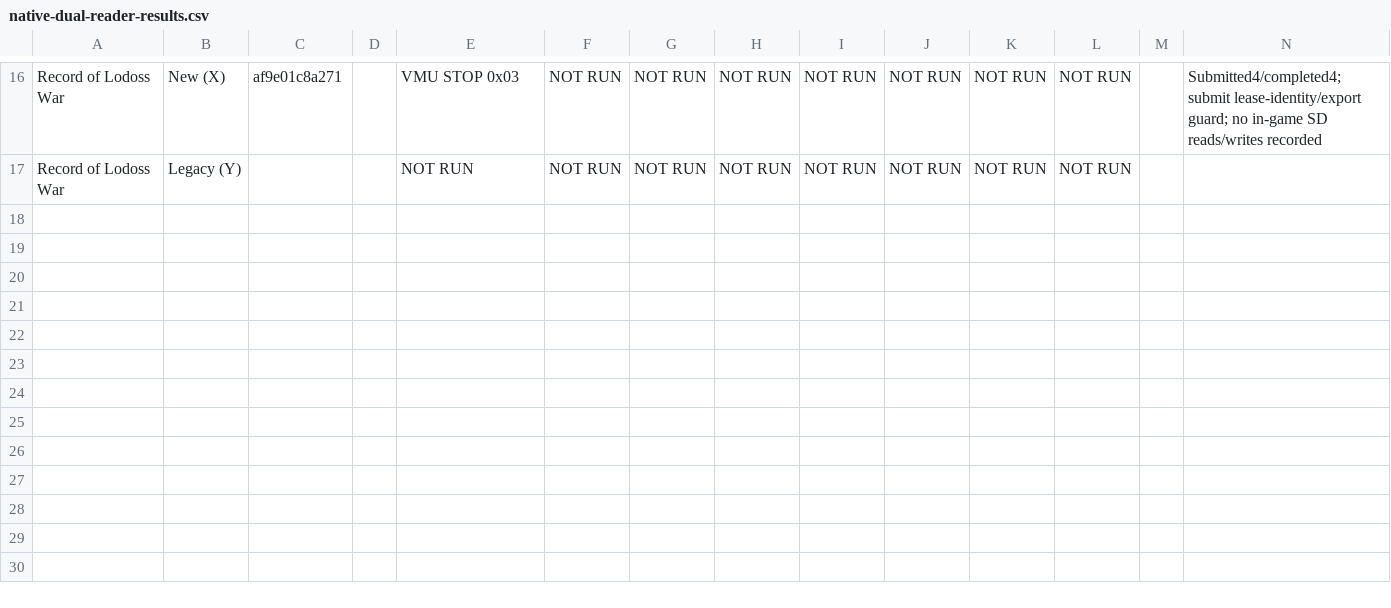
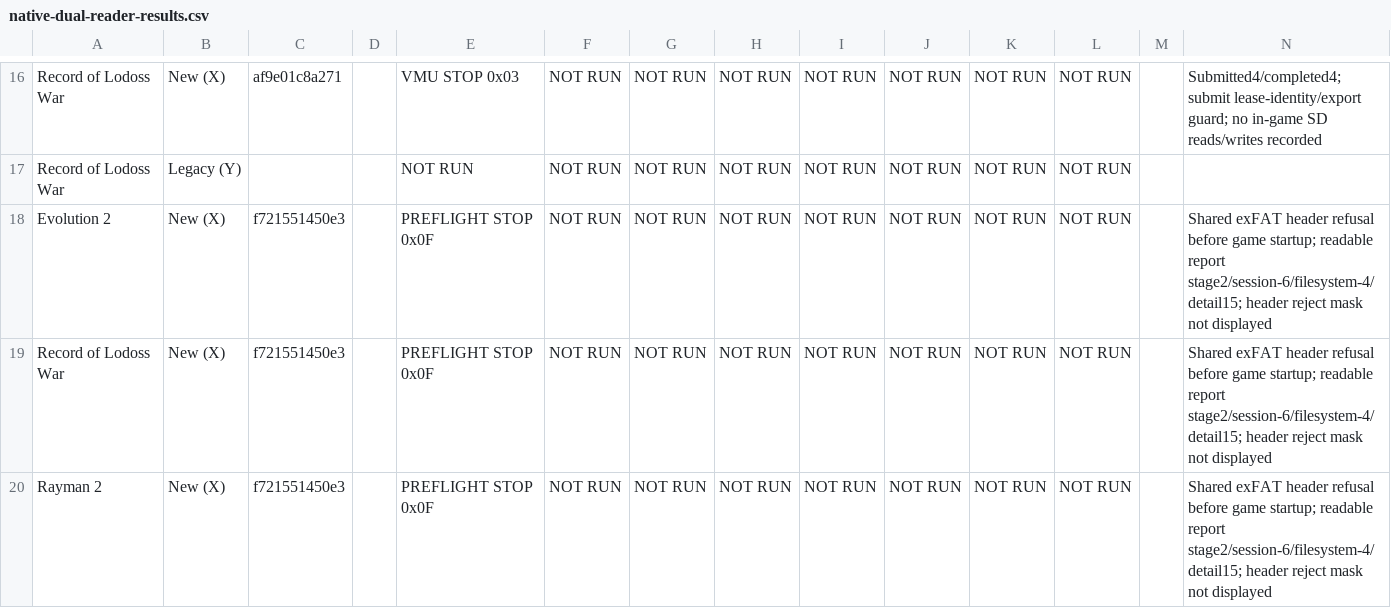
Before and after one commit to TPMJB/K-UI-NeXT, a CSV file: docs/native-dual-reader-results.csv, drawn as a sheet; only a part is shown, gaps mark what is left out; the diff names each change by its address in the sheet, - before the commit and + after, or states it on an @@ line.

```diff
--- a/docs/native-dual-reader-results.csv
+++ b/docs/native-dual-reader-results.csv
+row 18: Evolution 2 | New (X) | f721551450e3 |  | PREFLIGHT STOP 0x0F | NOT RUN | NOT RUN | NOT RUN | NOT RUN | NOT RUN | NOT RUN | NOT RUN |  | Shared exFAT header refusal before game startup; readable report stage2/session-6/filesystem-4/detail15; header reject mask not displayed
+row 19: Record of Lodoss War | New (X) | f721551450e3 |  | PREFLIGHT STOP 0x0F | NOT RUN | NOT RUN | NOT RUN | NOT RUN | NOT RUN | NOT RUN | NOT RUN |  | Shared exFAT header refusal before game startup; readable report stage2/session-6/filesystem-4/detail15; header reject mask not displayed
+row 20: Rayman 2 | New (X) | f721551450e3 |  | PREFLIGHT STOP 0x0F | NOT RUN | NOT RUN | NOT RUN | NOT RUN | NOT RUN | NOT RUN | NOT RUN |  | Shared exFAT header refusal before game startup; readable report stage2/session-6/filesystem-4/detail15; header reject mask not displayed
```
Also changed, not shown: 7 other files.
